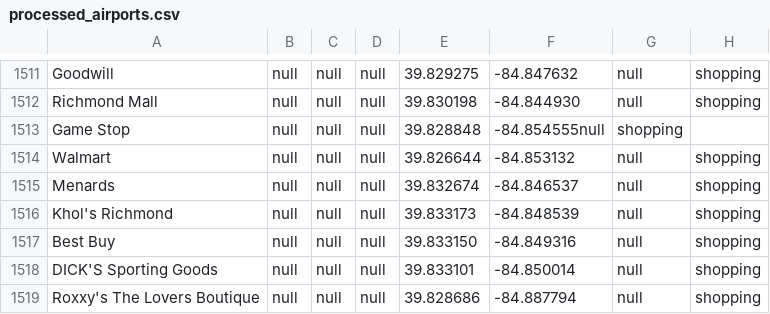
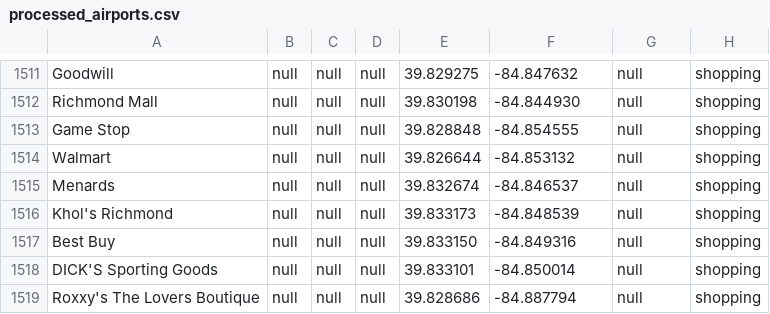
Before and after one commit to AsianHam/nearb.io, a CSV file: app/src/main/res/raw/processed_airports.csv, drawn as a sheet; only a part is shown, gaps mark what is left out.

Commit message:
damnit gamestop

```diff
--- a/app/src/main/res/raw/processed_airports.csv
+++ b/app/src/main/res/raw/processed_airports.csv
@@ -1512,3 +1512,3 @@ Goodwill,null,null,null,39.829275,-84.847632,null,"shopping"
 Richmond Mall,null,null,null,39.830198, -84.844930,null,"shopping"
-Game Stop,null,null,null,39.828848,-84.854555null,"shopping"
+Game Stop,null,null,null,39.828848,-84.854555,null,"shopping"
 Walmart,null,null,null,39.826644,-84.853132,null,"shopping"
```
